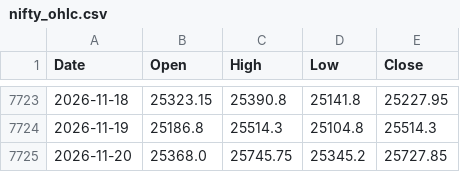
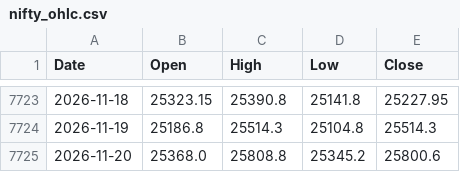
Before and after one commit to chris124839/astro-nifty-dashboard, a CSV file: data/nifty_ohlc.csv, drawn as a sheet; only a part is shown, gaps mark what is left out.

```diff
--- a/data/nifty_ohlc.csv
+++ b/data/nifty_ohlc.csv
@@ -7724,2 +7724,2 @@ Date,Open,High,Low,Close
 2026-11-19,25186.8,25514.3,25104.8,25514.3
-2026-11-20,25368.0,25745.75,25345.2,25727.85
+2026-11-20,25368.0,25808.8,25345.2,25800.6
```
Also changed, not shown: 1 other file.
